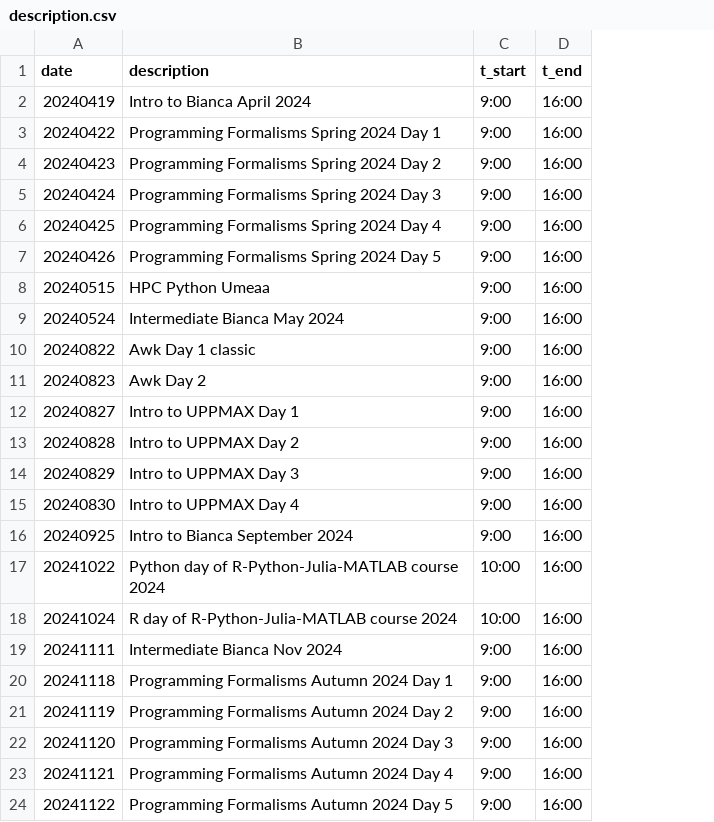
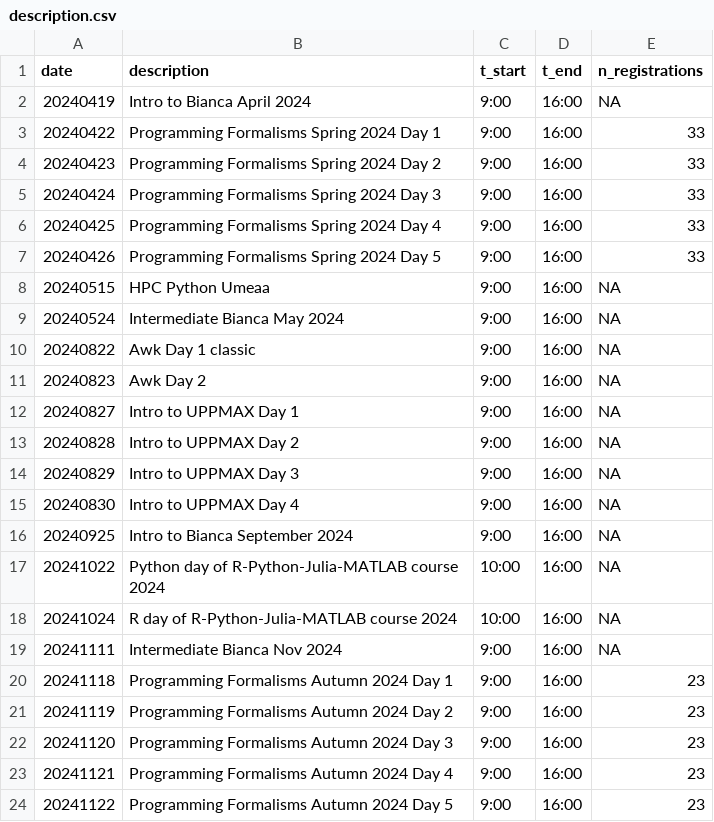
Before and after one commit to richelbilderbeek/teaching, a CSV file: docs/data/counts/description.csv, drawn as a sheet; the diff names each change by its address in the sheet, - before the commit and + after, or states it on an @@ line.

```diff
--- a/docs/data/counts/description.csv
+++ b/docs/data/counts/description.csv
+column E (n_registrations), rows 2-24: NA | 33 | 33 | 33 | 33 | 33 | NA | NA | NA | NA | NA | NA | NA | NA | NA | NA | NA | NA | 23 | 23 | 23 | 23 | 23
```
